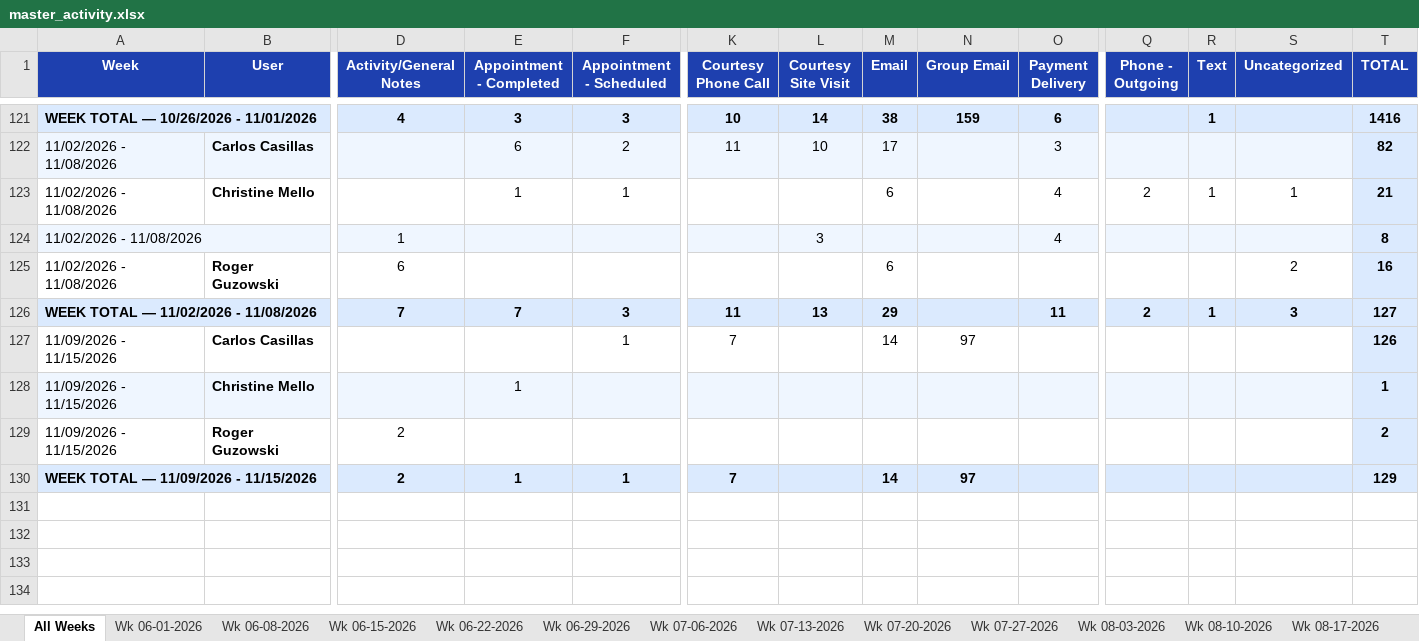
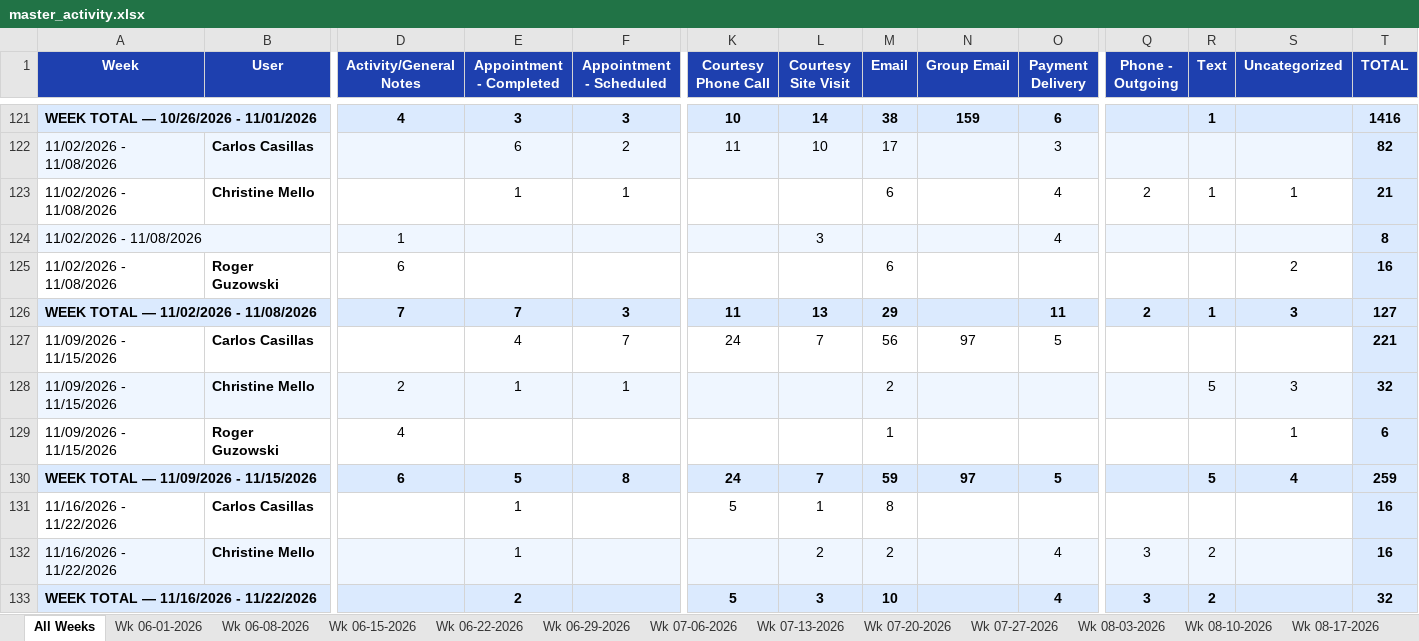
Before and after one commit to HShrair98/Prophet-Report, an Excel workbook: master_activity.xlsx, sheet All Weeks, drawn as a sheet; only a part is shown, gaps mark what is left out; values as stored, in another font and other column widths than the file's, no borders; removed rows and columns are numbered as before the commit, all else as after; rows hold the shown columns only; the diff names each change by its address in the sheet, - before the commit and + after, or states it on an @@ line.

```diff
--- a/master_activity.xlsx (sheet All Weeks)
+++ b/master_activity.xlsx (sheet All Weeks)
-B124 fill: #EFF6FF
+B124 fill: none
-row 127: 11/09/2026 - 11/15/2026 | Carlos Casillas |  |  | 1 | 7 |  | 14 | 97 |  |  |  |  | 126
-row 128: 11/09/2026 - 11/15/2026 | Christine Mello |  | 1 |  |  |  |  |  |  |  |  |  | 1
+row 127: 11/09/2026 - 11/15/2026 | Carlos Casillas |  | 4 | 7 | 24 | 7 | 56 | 97 | 5 |  |  |  | 221
+row 128: 11/09/2026 - 11/15/2026 | Christine Mello | 2 | 1 | 1 |  |  | 2 |  |  |  | 5 | 3 | 32
-D129 (Activity/General Notes): 2
+D129 (Activity/General Notes): 4
-M129 (Email): (empty)
+M129 (Email): 1
-S129 (Uncategorized): (empty)
+S129 (Uncategorized): 1
-T129 (TOTAL): 2
+T129 (TOTAL): 6
-row 130: WEEK TOTAL — 11/09/2026 - 11/15/2026 |  | 2 | 1 | 1 | 7 |  | 14 | 97 |  |  |  |  | 129
+row 130: WEEK TOTAL — 11/09/2026 - 11/15/2026 |  | 6 | 5 | 8 | 24 | 7 | 59 | 97 | 5 |  | 5 | 4 | 259
+row 131: 11/16/2026 - 11/22/2026 | Carlos Casillas |  | 1 |  | 5 | 1 | 8 |  |  |  |  |  | 16
+row 132: 11/16/2026 - 11/22/2026 | Christine Mello |  | 1 |  |  | 2 | 2 |  | 4 | 3 | 2 |  | 16
+row 133: WEEK TOTAL — 11/16/2026 - 11/22/2026 |  |  | 2 |  | 5 | 3 | 10 |  | 4 | 3 | 2 |  | 32
```
Also changed, not shown: other sheet tabs.
